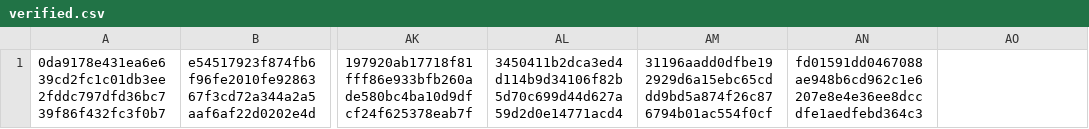
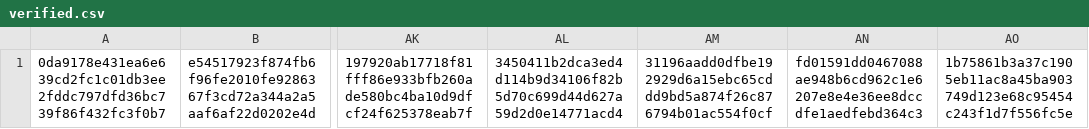
Before and after one commit to CrafterBotOfficial/GorillaTextureLoaderV2, a CSV file: verified.csv, drawn as a sheet; only a part is shown, gaps mark what is left out; the diff names each change by its address in the sheet, - before the commit and + after, or states it on an @@ line.

Commit message:
Update verified.csv

```diff
--- a/verified.csv
+++ b/verified.csv
-AO1: (empty)
+AO1: 1b75861b3a37c1905eb11ac8a45ba903749d123e68c95454c243f1d7f556fc5e
```
